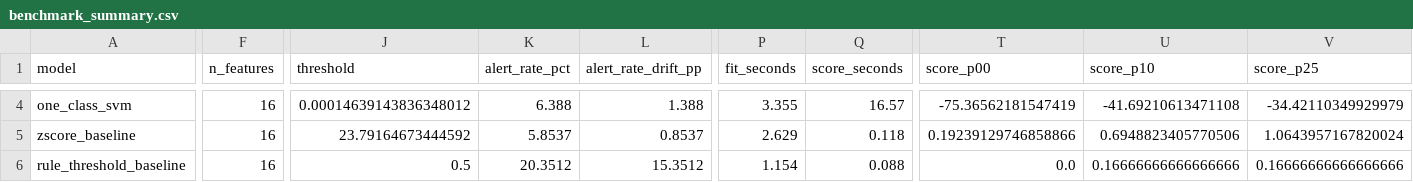
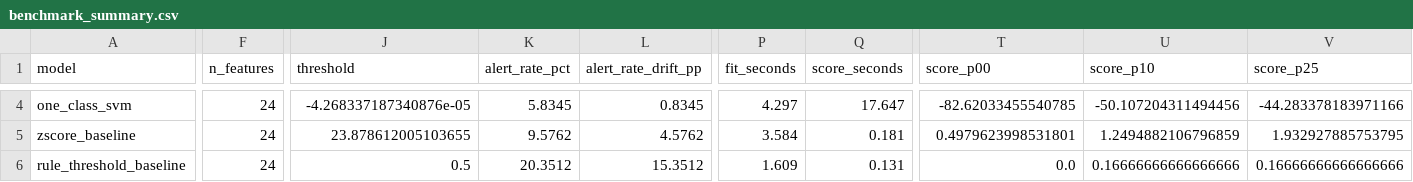
Before and after one commit to lamvu0607-creator/ueba-benchmark, a CSV file: experiments/results/benchmark_summary.csv, drawn as a sheet; only a part is shown, gaps mark what is left out; the diff covers the shown part only; the diff names each change by its address in the sheet, - before the commit and + after, or states it on an @@ line.

Commit message:
chore(results): 24-feature benchmark artifacts (2026-10-02 run)
- benchmark_summary, anomaly_scores, topk overlap, stability, run_manifest for the 24-core-feature schema

```diff
--- a/experiments/results/benchmark_summary.csv
+++ b/experiments/results/benchmark_summary.csv
-F4:F6 (n_features): 16
+F4:F6 (n_features): 24
-J4 (threshold): 0.00014639143836348012
+J4 (threshold): -4.268337187340876e-05
-K4 (alert_rate_pct): 6.388
+K4 (alert_rate_pct): 5.8345
-L4 (alert_rate_drift_pp): 1.388
+L4 (alert_rate_drift_pp): 0.8345
-P4 (fit_seconds): 3.355
+P4 (fit_seconds): 4.297
-Q4 (score_seconds): 16.57
+Q4 (score_seconds): 17.647
-T4 (score_p00): -75.36562181547419
+T4 (score_p00): -82.62033455540785
-U4 (score_p10): -41.69210613471108
+U4 (score_p10): -50.107204311494456
-V4 (score_p25): -34.42110349929979
+V4 (score_p25): -44.283378183971166
-J5 (threshold): 23.79164673444592
+J5 (threshold): 23.878612005103655
-K5 (alert_rate_pct): 5.8537
+K5 (alert_rate_pct): 9.5762
-L5 (alert_rate_drift_pp): 0.8537
+L5 (alert_rate_drift_pp): 4.5762
-P5 (fit_seconds): 2.629
+P5 (fit_seconds): 3.584
-Q5 (score_seconds): 0.118
+Q5 (score_seconds): 0.181
-T5 (score_p00): 0.19239129746858866
+T5 (score_p00): 0.4979623998531801
-U5 (score_p10): 0.6948823405770506
+U5 (score_p10): 1.2494882106796859
-V5 (score_p25): 1.0643957167820024
+V5 (score_p25): 1.932927885753795
-P6 (fit_seconds): 1.154
+P6 (fit_seconds): 1.609
-Q6 (score_seconds): 0.088
+Q6 (score_seconds): 0.131
```
Also changed, not shown: 40 edited cells elsewhere in this file, experiments/results/model_stability.csv, experiments/results/model_topk_overlap.csv, 2 other files.
